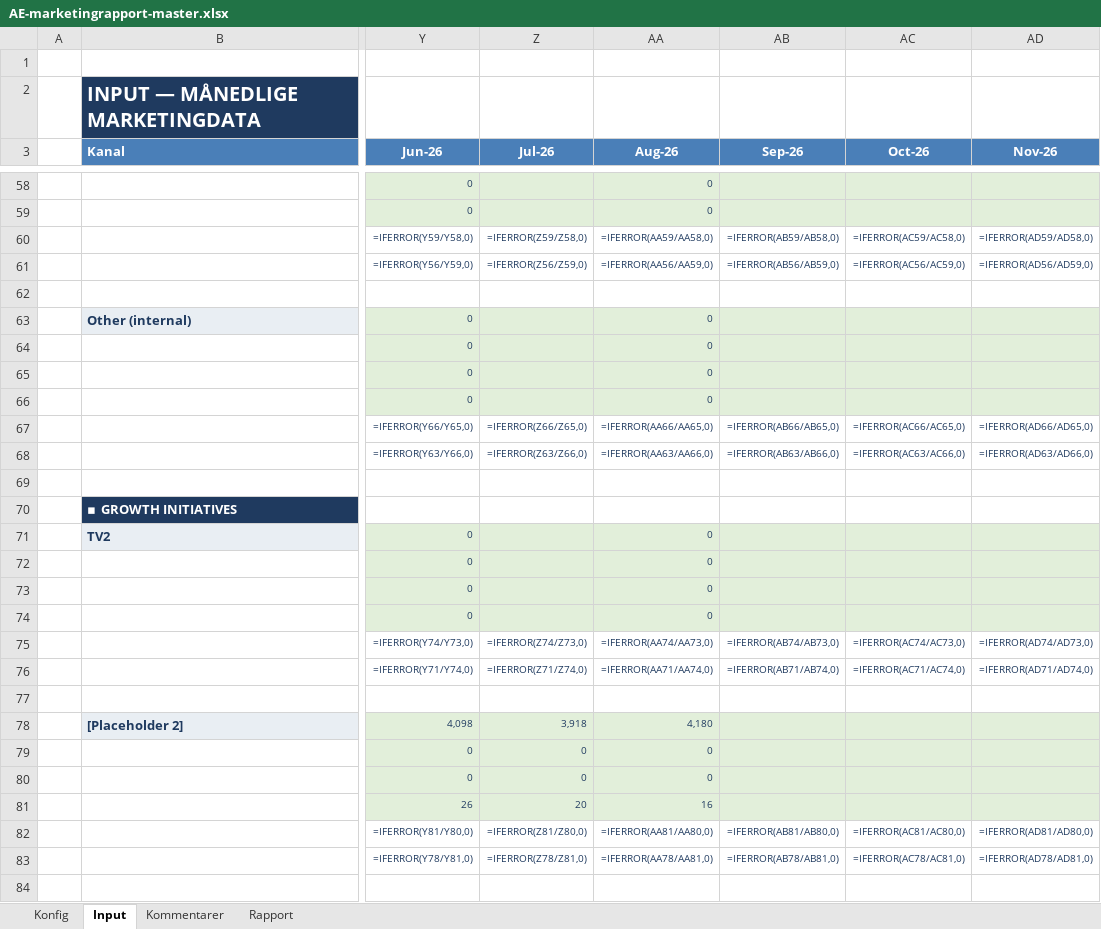
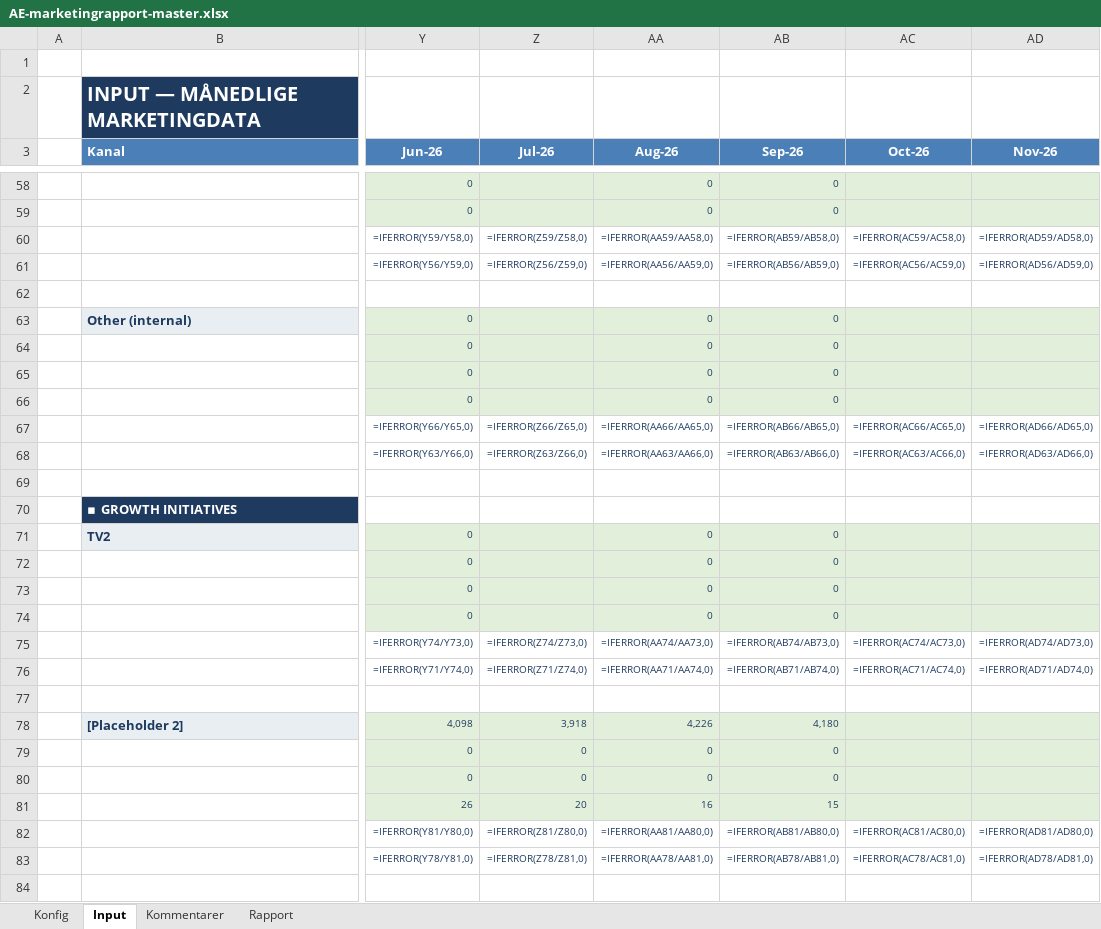
Before and after one commit to Styls-dot/altidenergi-marketingrapport, an Excel workbook: AE-marketingrapport-master.xlsx, sheet Input, drawn as a sheet; only a part is shown, gaps mark what is left out; values as stored, in another font and other column widths than the file's, no borders; formulas without a stored value are shown as written; the diff covers the shown part only; the diff names each change by its address in the sheet, - before the commit and + after, or states it on an @@ line.

```diff
--- a/AE-marketingrapport-master.xlsx (sheet Input)
+++ b/AE-marketingrapport-master.xlsx (sheet Input)
-AB58:AB59 (Sep-26): (empty)
+AB58:AB59 (Sep-26): 0
-AB63:AB66 (Sep-26): (empty)
+AB63:AB66 (Sep-26): 0
-AB71:AB74 (Sep-26): (empty)
+AB71:AB74 (Sep-26): 0
-AA78 (Aug-26): 4,180
+AA78 (Aug-26): 4,226
-AB78 (Sep-26): (empty)
+AB78 (Sep-26): 4,180
-AB79:AB80 (Sep-26): (empty)
+AB79:AB80 (Sep-26): 0
-AB81 (Sep-26): (empty)
+AB81 (Sep-26): 15
```
Also changed, not shown: 43 edited cells elsewhere in this sheet, 1 other file.
